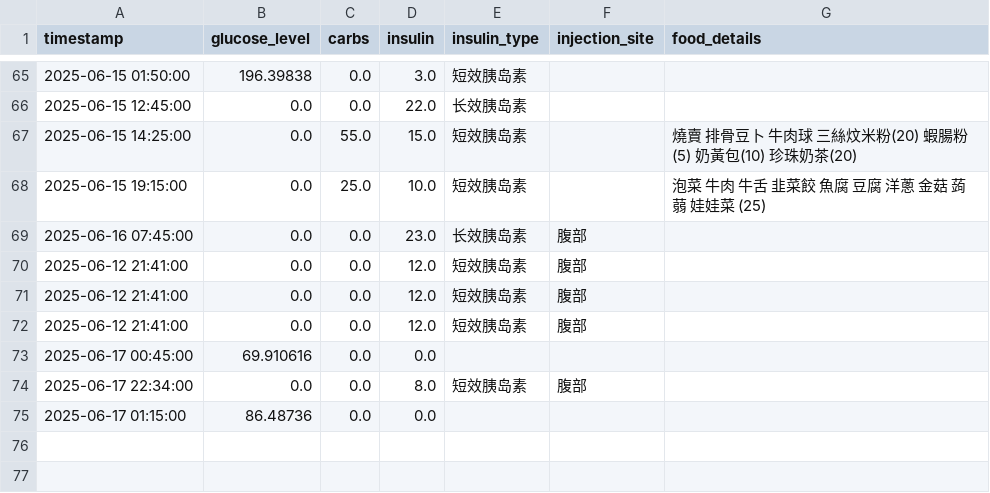
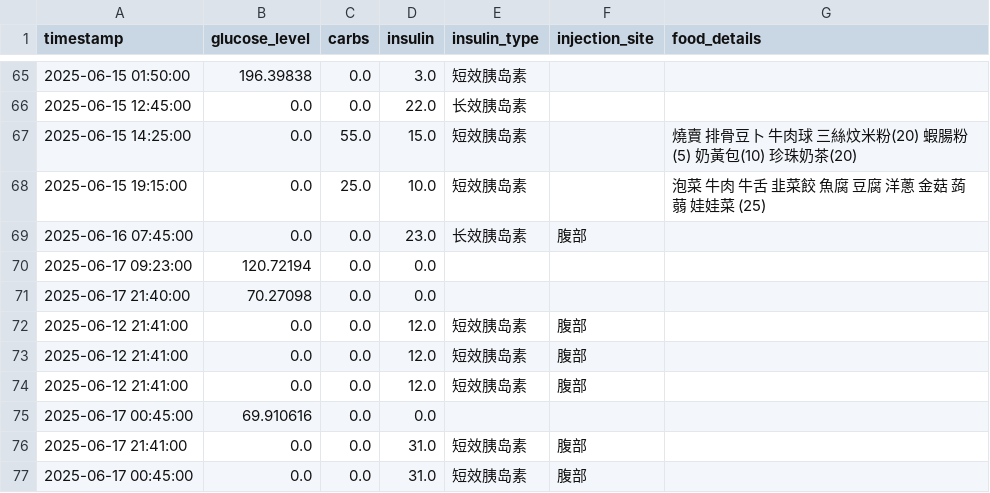
Before and after one commit to Pau610/DiMinder, a CSV file: user_data_safe.csv, drawn as a sheet; only a part is shown, gaps mark what is left out.

```diff
--- a/user_data_safe.csv
+++ b/user_data_safe.csv
@@ -69,2 +69,4 @@ timestamp,glucose_level,carbs,insulin,insulin_type,injection_site,food_details
 2025-06-16 07:45:00,0.0,0.0,23.0,长效胰岛素,腹部,
+2025-06-17 09:23:00,120.72194,0.0,0.0,,,
+2025-06-17 21:40:00,70.27098,0.0,0.0,,,
 2025-06-12 21:41:00,0.0,0.0,12.0,短效胰岛素,腹部,
@@ -73,3 +75,3 @@ timestamp,glucose_level,carbs,insulin,insulin_type,injection_site,food_details
 2025-06-17 00:45:00,69.910616,0.0,0.0,,,
-2025-06-17 22:34:00,0.0,0.0,8.0,短效胰岛素,腹部,
-2025-06-17 01:15:00,86.48736,0.0,0.0,,,
+2025-06-17 21:41:00,0.0,0.0,31.0,短效胰岛素,腹部,
+2025-06-17 00:45:00,0.0,0.0,31.0,短效胰岛素,腹部,
```
Also changed, not shown: user_data_backup.csv, 9 other files.
